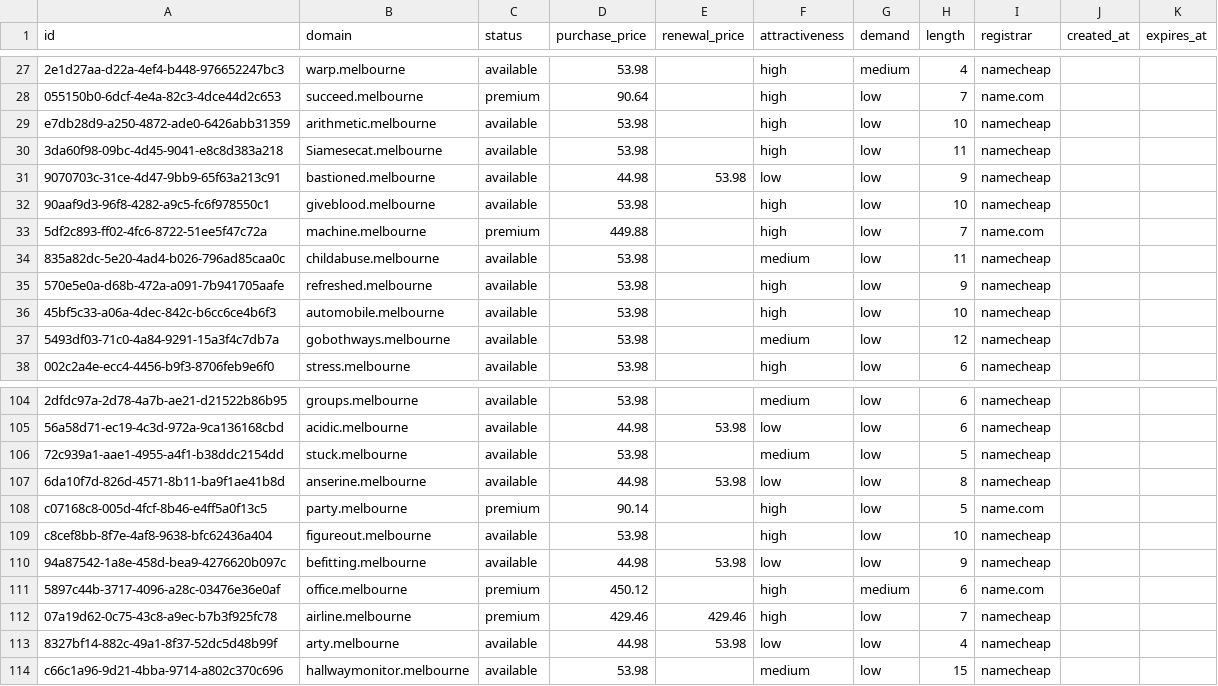
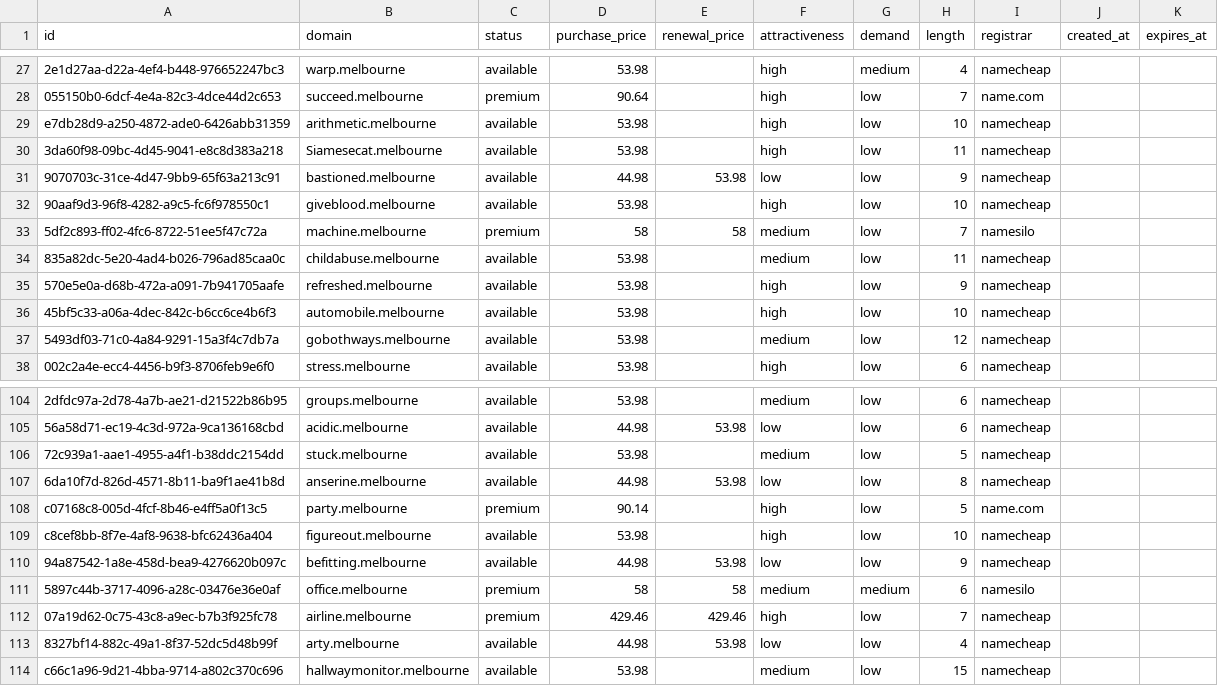
Before and after one commit to UniqueDomains/melbourne-oneword-domains, a CSV file: melbourne.csv, drawn as a sheet; only a part is shown, gaps mark what is left out.

Commit message:
Domains update

```diff
--- a/melbourne.csv
+++ b/melbourne.csv
@@ -32,3 +32,3 @@ e7db28d9-a250-4872-ade0-6426abb31359,arithmetic.melbourne,available,53.98,,high,
 90aaf9d3-96f8-4282-a9c5-fc6f978550c1,giveblood.melbourne,available,53.98,,high,low,10,namecheap,,
-5df2c893-ff02-4fc6-8722-51ee5f47c72a,machine.melbourne,premium,449.88,,high,low,7,name.com,,
+5df2c893-ff02-4fc6-8722-51ee5f47c72a,machine.melbourne,premium,58,58,medium,low,7,namesilo,,
 835a82dc-5e20-4ad4-b026-796ad85caa0c,childabuse.melbourne,available,53.98,,medium,low,11,namecheap,,
@@ -110,3 +110,3 @@ c8cef8bb-8f7e-4af8-9638-bfc62436a404,figureout.melbourne,available,53.98,,high,l
 94a87542-1a8e-458d-bea9-4276620b097c,befitting.melbourne,available,44.98,53.98,low,low,9,namecheap,,
-5897c44b-3717-4096-a28c-03476e36e0af,office.melbourne,premium,450.12,,high,medium,6,name.com,,
+5897c44b-3717-4096-a28c-03476e36e0af,office.melbourne,premium,58,58,medium,medium,6,namesilo,,
 07a19d62-0c75-43c8-a9ec-b7b3f925fc78,airline.melbourne,premium,429.46,429.46,high,low,7,namecheap,,
```
Also changed, not shown: 4 other files.
